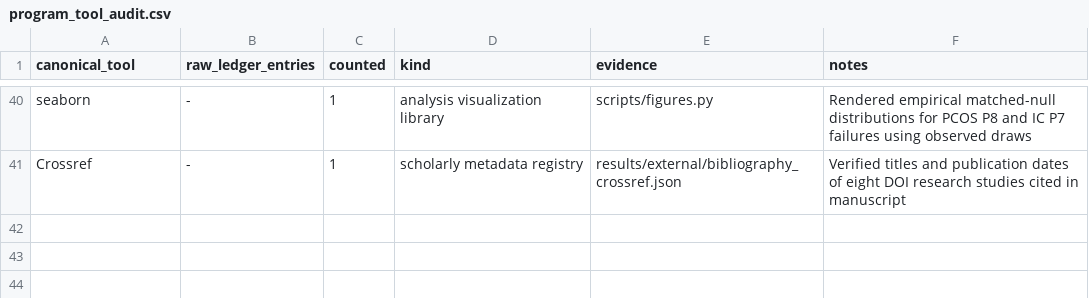
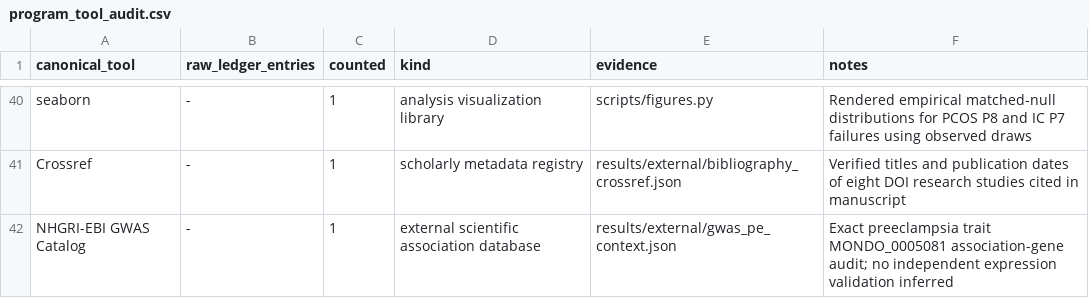
Before and after one commit to uditakankananonononono/mega27-25-biomarkers-underserved-diseases, a CSV file: results/program_tool_audit.csv, drawn as a sheet; only a part is shown, gaps mark what is left out; the diff names each change by its address in the sheet, - before the commit and + after, or states it on an @@ line.

Commit message:
Audit exact-trait GWAS context without genetic absence claim

```diff
--- a/results/program_tool_audit.csv
+++ b/results/program_tool_audit.csv
+row 42: NHGRI-EBI GWAS Catalog | - | 1 | external scientific association database | results/external/gwas_pe_context.json | Exact preeclampsia trait MONDO_0005081 association-gene audit; no independent expression validation inferred
```
Also changed, not shown: 6 other files.
